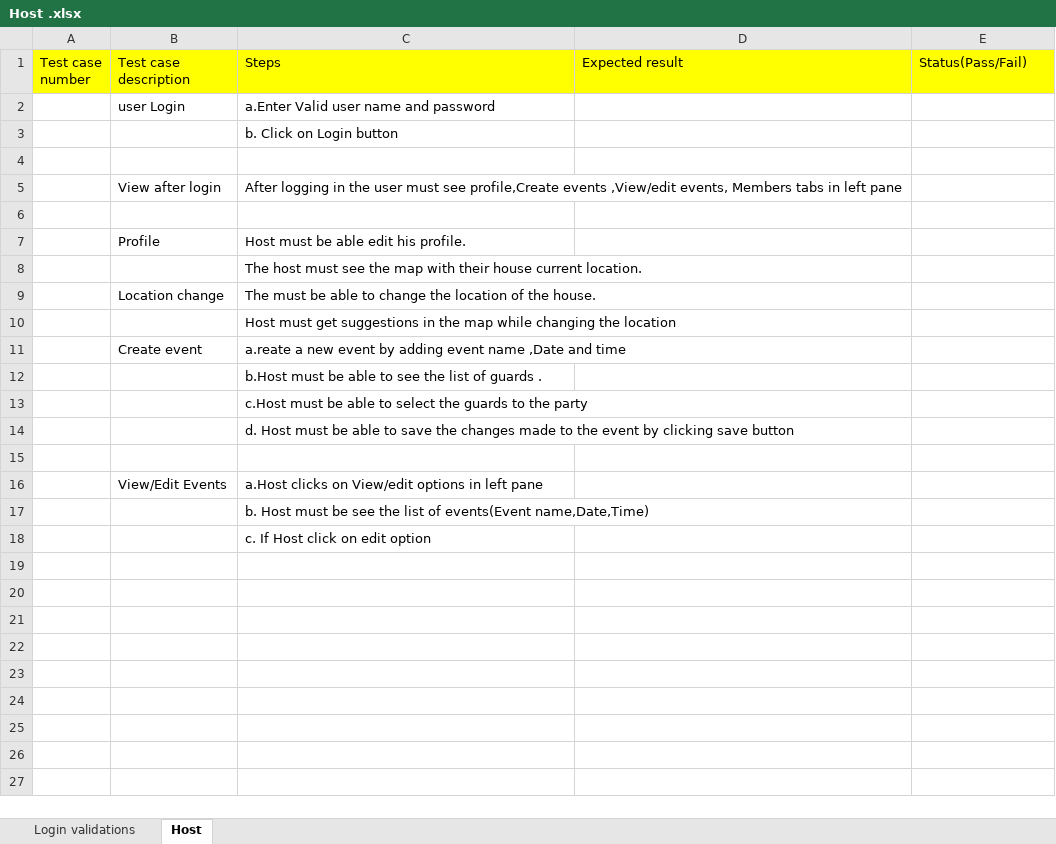
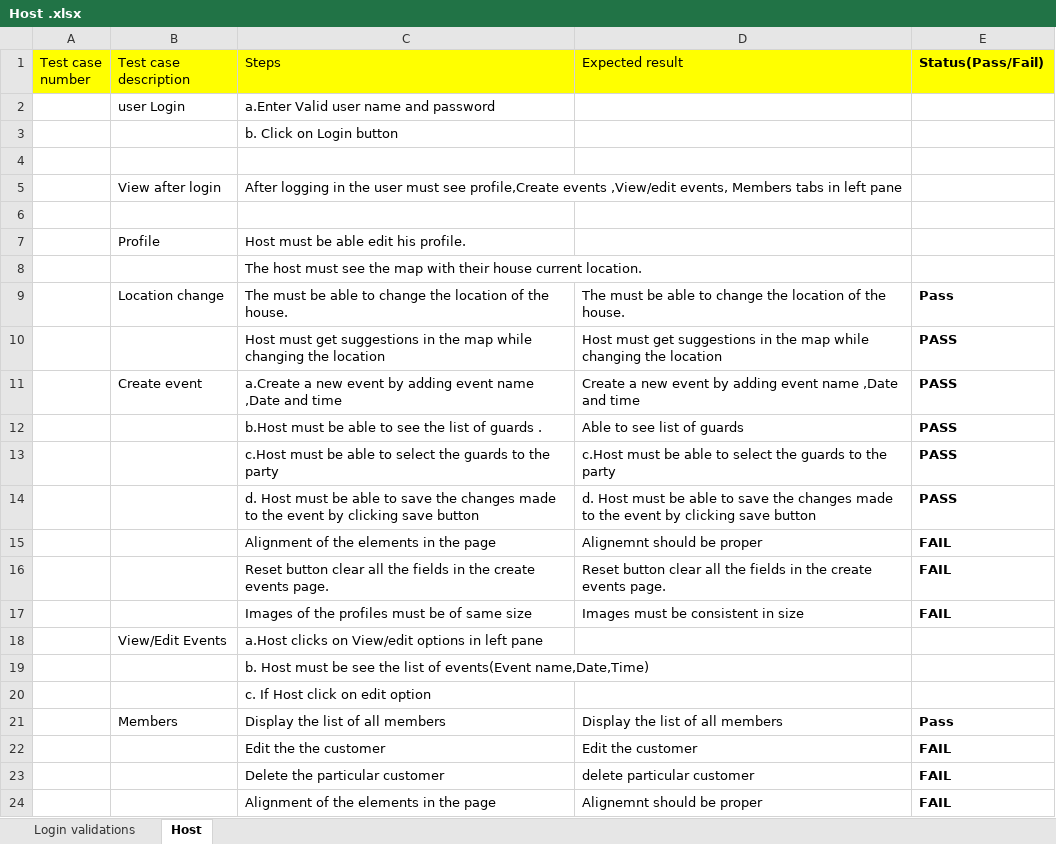
Before and after one commit to anveshkolluri93/PartyGuardWeb, an Excel workbook: Host .xlsx, sheet Host, drawn as a sheet; values as stored, in another font and other column widths than the file's, no borders; removed rows and columns are numbered as before the commit, all else as after; the diff names each change by its address in the sheet, - before the commit and + after, or states it on an @@ line.

Commit message:
Unit testing  initial report for Host Login

```diff
--- a/Host .xlsx (sheet Host)
+++ b/Host .xlsx (sheet Host)
-E1 bold: off
+E1 bold: on
-D9 (Expected result): (empty)
+D9 (Expected result): The must be able to change the location of the house.
-E9 (Status(Pass/Fail)): (empty)
+E9 (Status(Pass/Fail)): Pass
-D10 (Expected result): (empty)
+D10 (Expected result): Host must get suggestions in the map while changing the location
-E10 (Status(Pass/Fail)): (empty)
+E10 (Status(Pass/Fail)): PASS
-row 11:  | Create event | a.reate a new event by adding event name ,Date and time
+row 11:  | Create event | a.Create a new event by adding event name ,Date and time | Create a new event by adding event name ,Date and time | PASS
-D12 (Expected result): (empty)
+D12 (Expected result): Able to see list of guards
-E12:E14 (Status(Pass/Fail)): (empty)
+E12:E14 (Status(Pass/Fail)): PASS
-D13 (Expected result): (empty)
+D13 (Expected result): c.Host must be able to select the guards to the party
-D14 (Expected result): (empty)
+D14 (Expected result): d. Host must be able to save the changes made to the event by clicking save button
-row 15: (empty)
+row 15:  |  | Alignment of the elements in the page | Alignemnt should be proper | FAIL
+row 16:  |  | Reset button clear all the fields in the create events page. | Reset button clear all the fields in the create events page. | FAIL
+row 17:  |  | Images of the profiles must be of same size | Images must be consistent in size | FAIL
+row 21:  | Members | Display the list of all members | Display the list of all members | Pass
+row 22:  |  | Edit the the customer | Edit the customer | FAIL
+row 23:  |  | Delete the particular customer | delete particular customer | FAIL
+row 24:  |  | Alignment of the elements in the page | Alignemnt should be proper | FAIL
```
